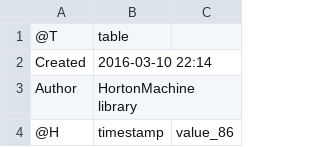
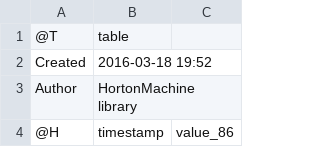
Before and after one commit to geoframecomponents/ETP, a CSV file: resources/Output/etp_PrestleyTaylor.csv, drawn as a sheet; only a part is shown.

```diff
--- a/resources/Output/etp_PrestleyTaylor.csv
+++ b/resources/Output/etp_PrestleyTaylor.csv
@@ -1,3 +1,3 @@
 @T,table
-Created,2016-03-10 22:14
+Created,2016-03-18 19:52
 Author,HortonMachine library
```
Also changed, not shown: 9 other files.
